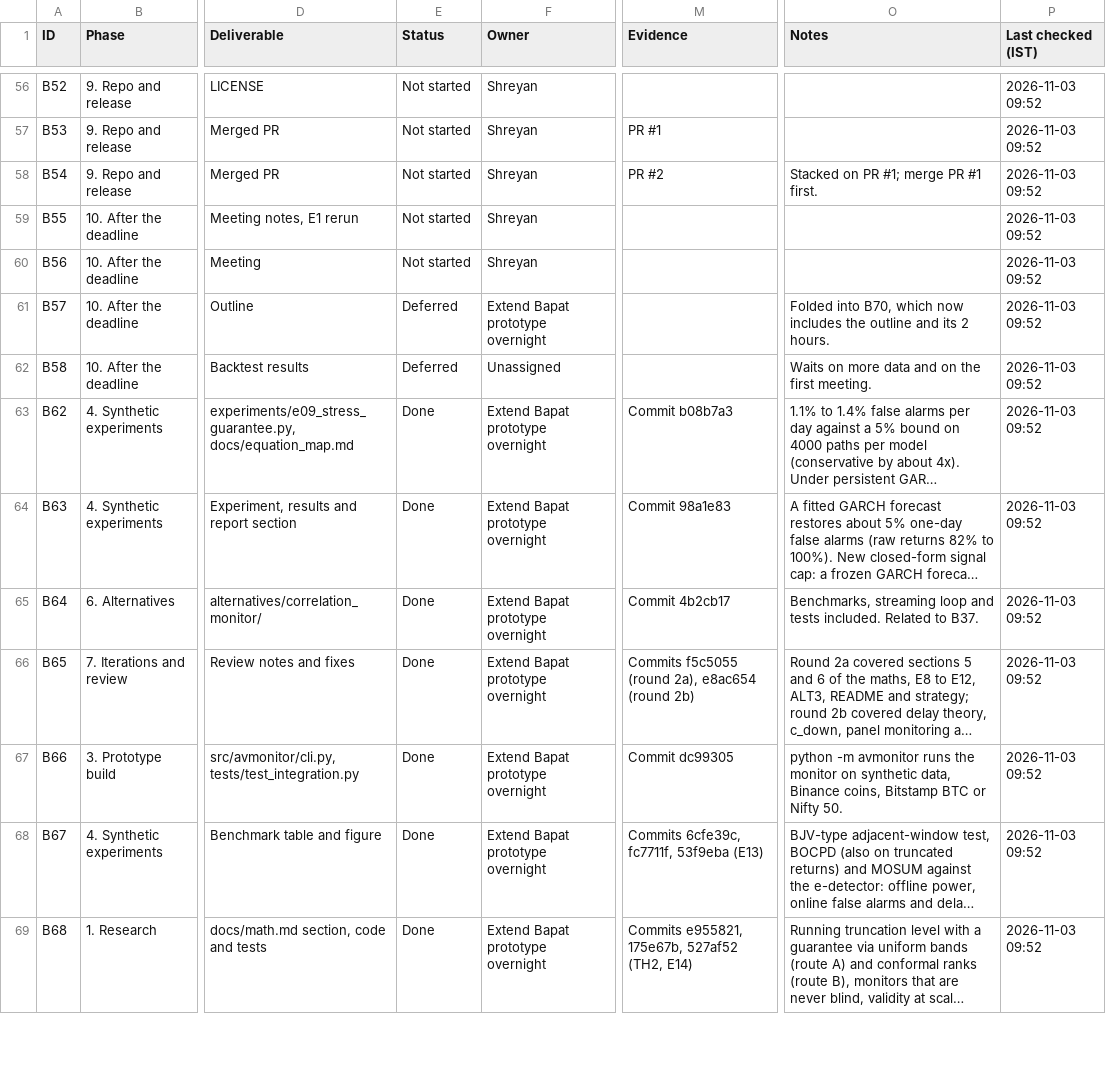
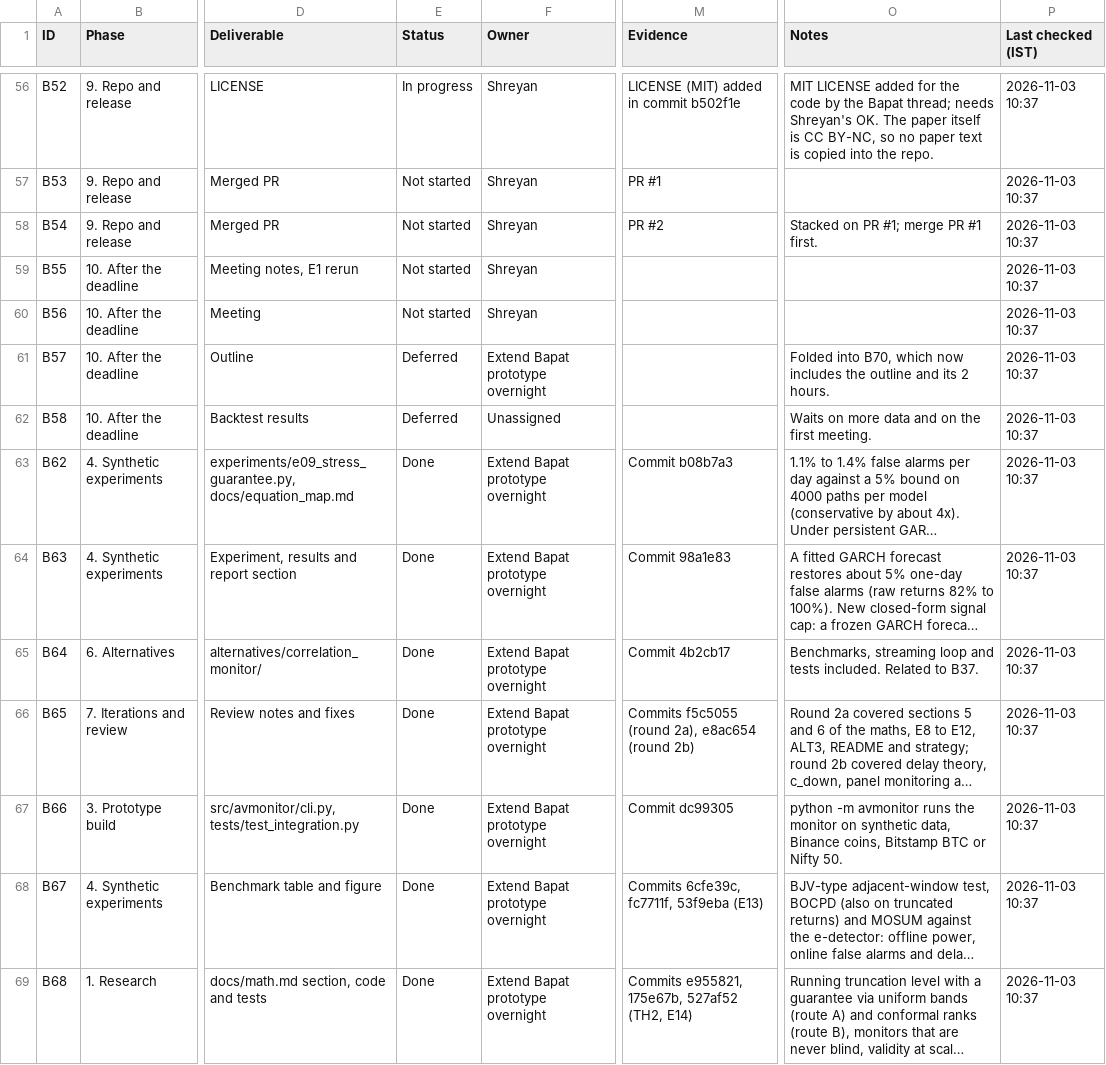
Before and after one commit to ShockXR/Anytime-Valid-Volatility-Monitor, a CSV file: tracker/tasks.csv, drawn as a sheet; only a part is shown, gaps mark what is left out; long unchanged cells end in …; the diff covers the shown part only; the diff names each change by its address in the sheet, - before the commit and + after, or states it on an @@ line.

```diff
--- a/tracker/tasks.csv
+++ b/tracker/tasks.csv
-E56 (Status): Not started
+E56 (Status): In progress
-M56 (Evidence): (empty)
+M56 (Evidence): LICENSE (MIT) added in commit b502f1e
-O56 (Notes): (empty)
+O56 (Notes): MIT LICENSE added for the code by the Bapat thread; needs Shreyan's OK. The paper itself is CC BY-NC, so no paper text is copied into the repo.
-P56:P69 (Last checked (IST)): 2026-11-03 09:52
+P56:P69 (Last checked (IST)): 2026-11-03 10:37
```
Also changed, not shown: 94 edited cells elsewhere in this file.
